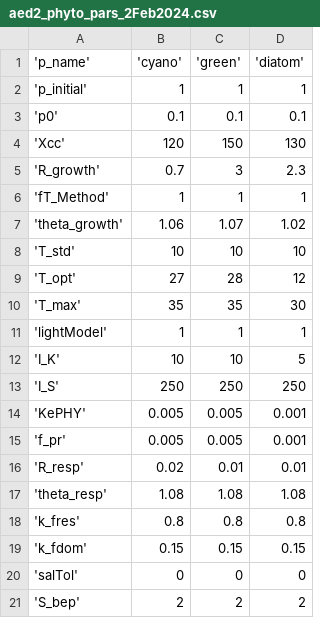
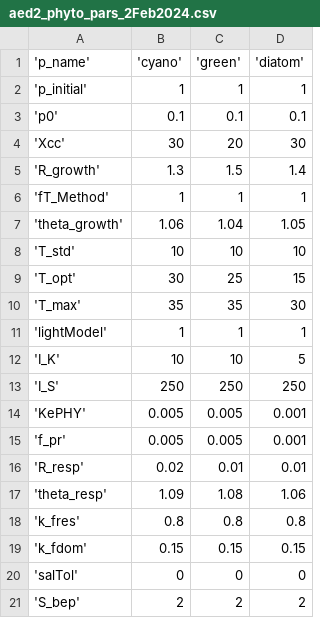
Before and after one commit to hlwander/bvr_glm, a CSV file: aed/aed2_phyto_pars_2Feb2024.csv, drawn as a sheet; only a part is shown.

```diff
--- a/aed/aed2_phyto_pars_2Feb2024.csv
+++ b/aed/aed2_phyto_pars_2Feb2024.csv
@@ -3,8 +3,8 @@
 'p0', 0.1, 0.1, 0.1
-'Xcc', 120, 150, 130
-'R_growth', 0.7, 3, 2.3
+'Xcc', 30, 20, 30
+'R_growth', 1.3, 1.5, 1.4
 'fT_Method', 1, 1, 1
-'theta_growth', 1.06, 1.07, 1.02
+'theta_growth', 1.06, 1.04, 1.05
 'T_std', 10, 10, 10
-'T_opt', 27, 28, 12
+'T_opt', 30, 25, 15
 'T_max', 35, 35, 30
@@ -16,3 +16,3 @@
 'R_resp', 0.02, 0.01, 0.01
-'theta_resp', 1.08, 1.08, 1.08
+'theta_resp', 1.09, 1.08, 1.06
 'k_fres', 0.8, 0.8, 0.8
```
Also changed, not shown: aed/aed2_phyto_pars_31May2024.csv, aed/aed_phyto_pars.csv, 3 other files.
